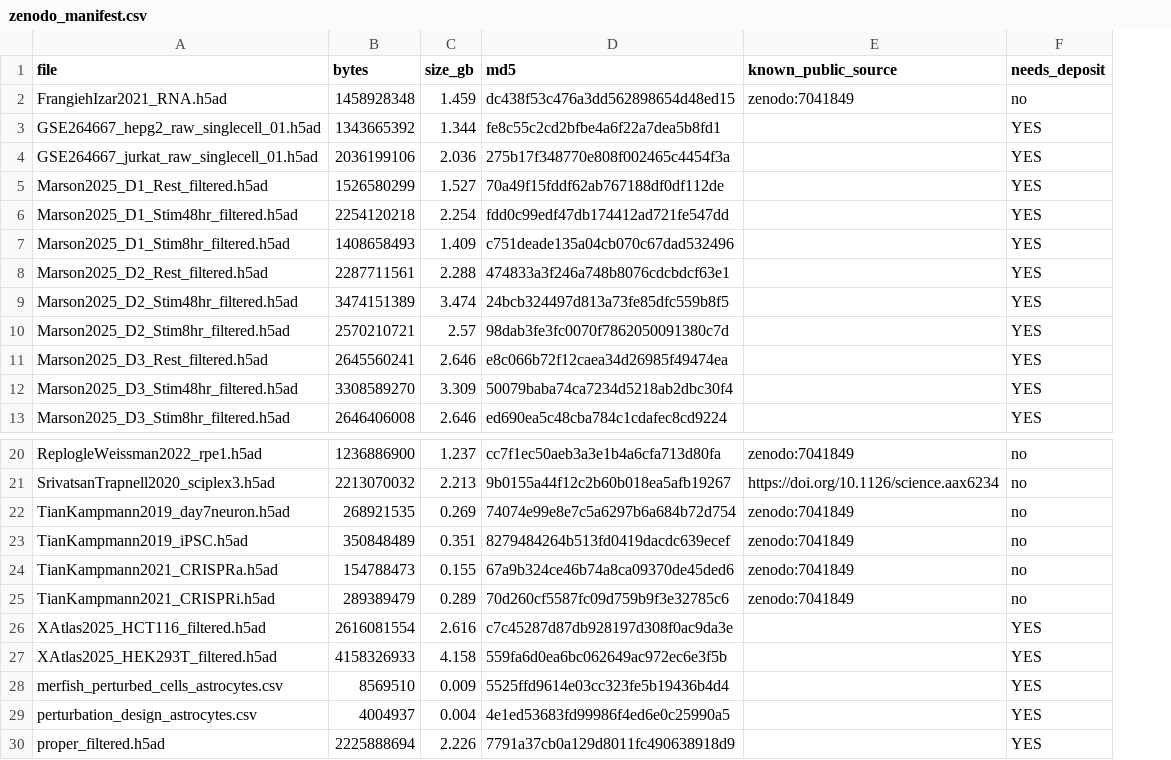
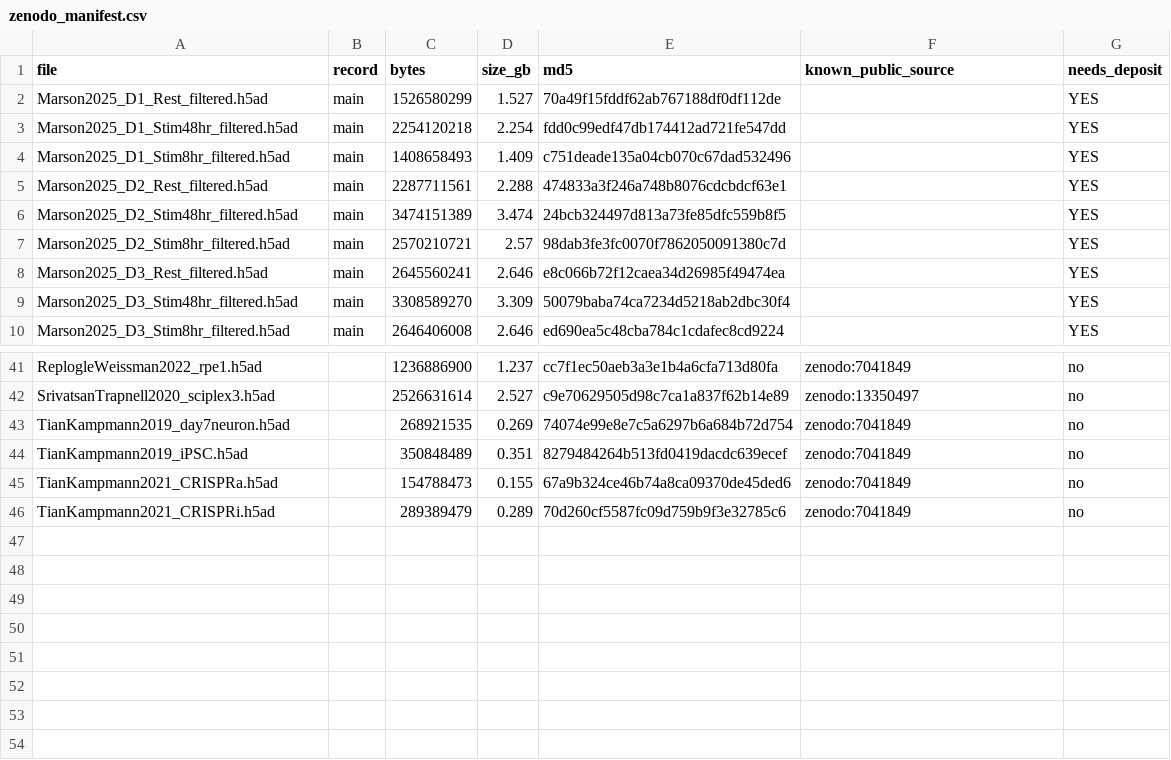
Before and after one commit to GoyalLab/CIPHER, a CSV file: resources/zenodo_manifest.csv, drawn as a sheet; only a part is shown, gaps mark what is left out; removed rows and columns are numbered as before the commit, all else as after; the diff covers the shown part only; the diff names each change by its address in the sheet, - before the commit and + after, or states it on an @@ line.

Commit message:
Added resource download script and updated the readme, updated fig6, added zenodo manifest

```diff
--- a/resources/zenodo_manifest.csv
+++ b/resources/zenodo_manifest.csv
+column B (record), rows 2-10: all main
@@ row 2 moved to row 36: FrangiehIzar2021_RNA.h5ad @@
-row 3: GSE264667_hepg2_raw_singlecell_01.h5ad | 1343665392 | 1.344 | fe8c55c2cd2bfbe4a6f22a7dea5b8fd1 |  | YES
-row 4: GSE264667_jurkat_raw_singlecell_01.h5ad | 2036199106 | 2.036 | 275b17f348770e808f002465c4454f3a |  | YES
-C42 (bytes): 2213070032
+C42 (bytes): 2526631614
-D42 (size_gb): 2.213
+D42 (size_gb): 2.527
-E42 (md5): 9b0155a44f12c2b60b018ea5afb19267
+E42 (md5): c9e70629505d98c7ca1a837f62b14e89
-F42 (known_public_source): https://doi.org/10.1126/science.aax6234
+F42 (known_public_source): zenodo:13350497
@@ row 26 moved to row 15: XAtlas2025_HCT116_filtered.h5ad @@
@@ row 27 moved to row 16: XAtlas2025_HEK293T_filtered.h5ad @@
@@ row 28 moved to row 20: merfish_perturbed_cells_astrocytes.csv @@
@@ row 29 moved to row 21: perturbation_design_astrocytes.csv @@
@@ row 30 moved to row 22: proper_filtered.h5ad @@
```
Also changed, not shown: 18 added rows and 1 moved row elsewhere in this file, 7 other files.
